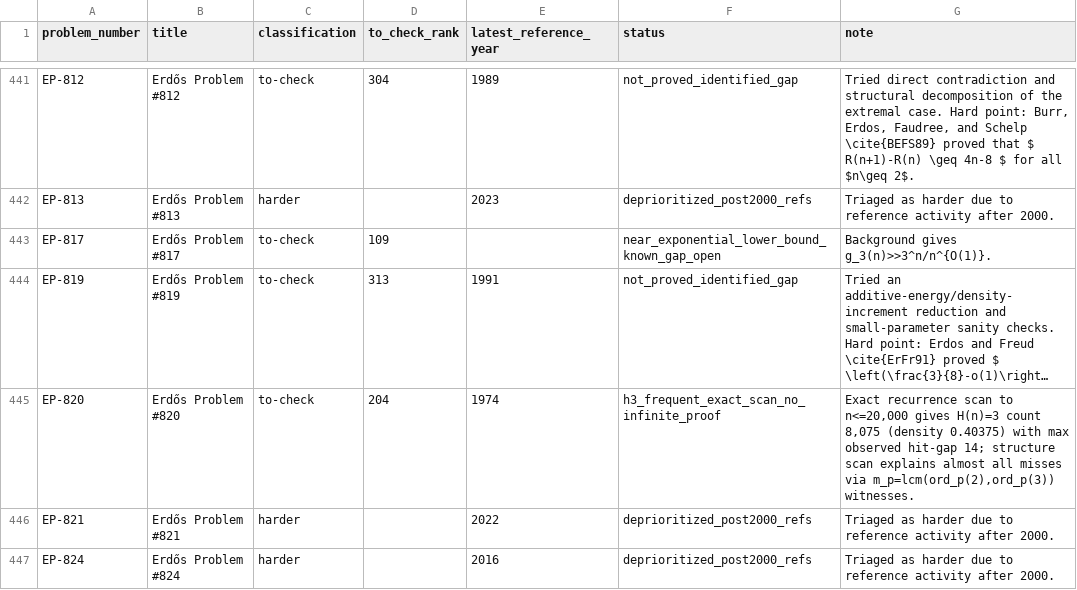
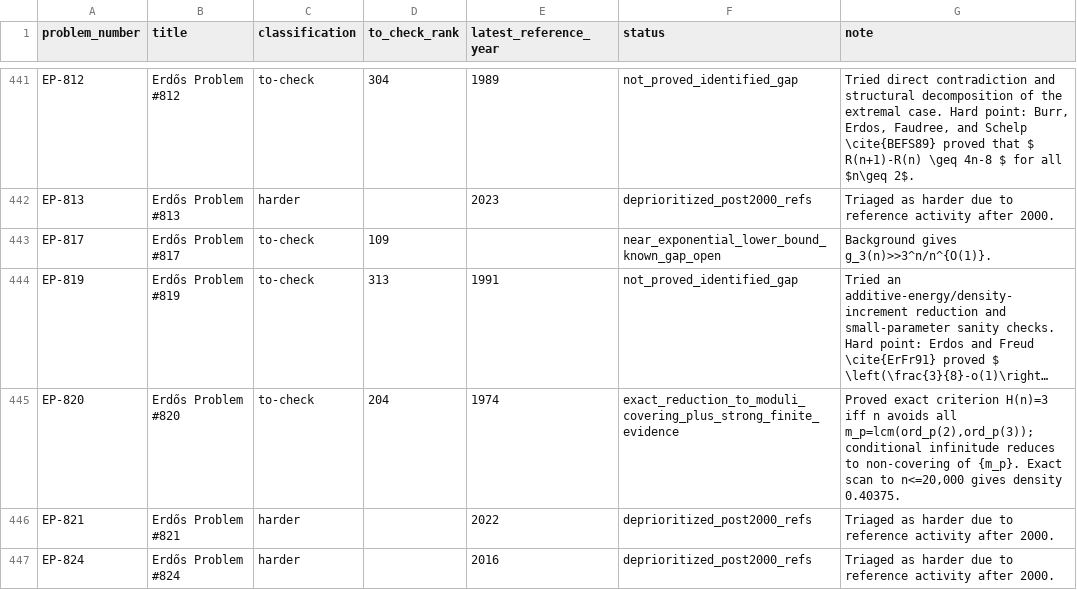
Before and after one commit to przchojecki/agentic-erdos, a CSV file: data/all_problems_progress.csv, drawn as a sheet; only a part is shown, gaps mark what is left out; long unchanged cells end in …; the diff names each change by its address in the sheet, - before the commit and + after, or states it on an @@ line.

Commit message:
EP-820 conditional theorem reduction and moduli-cover metrics

```diff
--- a/data/all_problems_progress.csv
+++ b/data/all_problems_progress.csv
-F445 (status): h3_frequent_exact_scan_no_infinite_proof
+F445 (status): exact_reduction_to_moduli_covering_plus_strong_finite_evidence
-G445 (note): Exact recurrence scan to n<=20,000 gives H(n)=3 count 8,075 (density 0.40375) with max observed hit-gap 14; structure scan explains almost all misses via m_p=lcm(ord_p(2),ord_p(3)) witnesses.
+G445 (note): Proved exact criterion H(n)=3 iff n avoids all m_p=lcm(ord_p(2),ord_p(3)); conditional infinitude reduces to non-covering of {m_p}. Exact scan to n<=20,000 gives density 0.40375.
```
Also changed, not shown: 7 other files.
